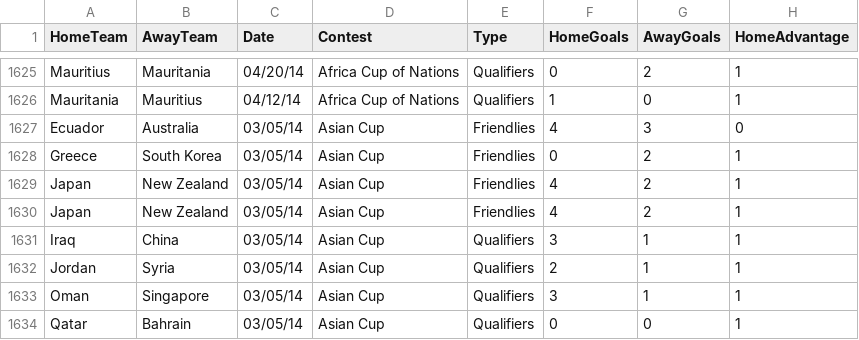
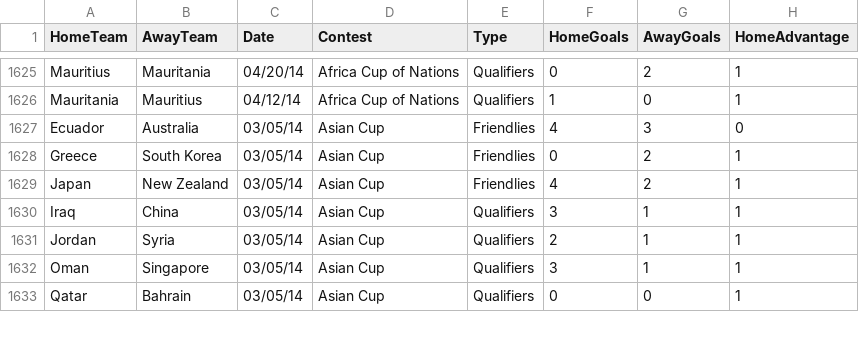
Before and after one commit to thezane/soccer-predictions, a CSV file: data/matches.csv, drawn as a sheet; only a part is shown, gaps mark what is left out; the diff names each change by its address in the sheet, - before the commit and + after, or states it on an @@ line.

Commit message:
data

```diff
--- a/data/matches.csv
+++ b/data/matches.csv
-row 1630: Japan | New Zealand | 03/05/14 | Asian Cup | Friendlies | 4 | 2 | 1
```
Also changed, not shown: 5 other files.
